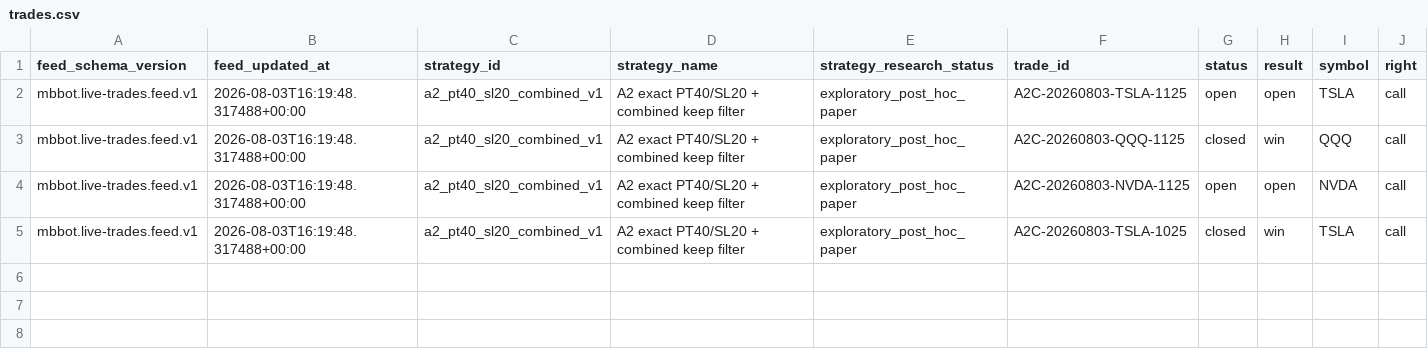
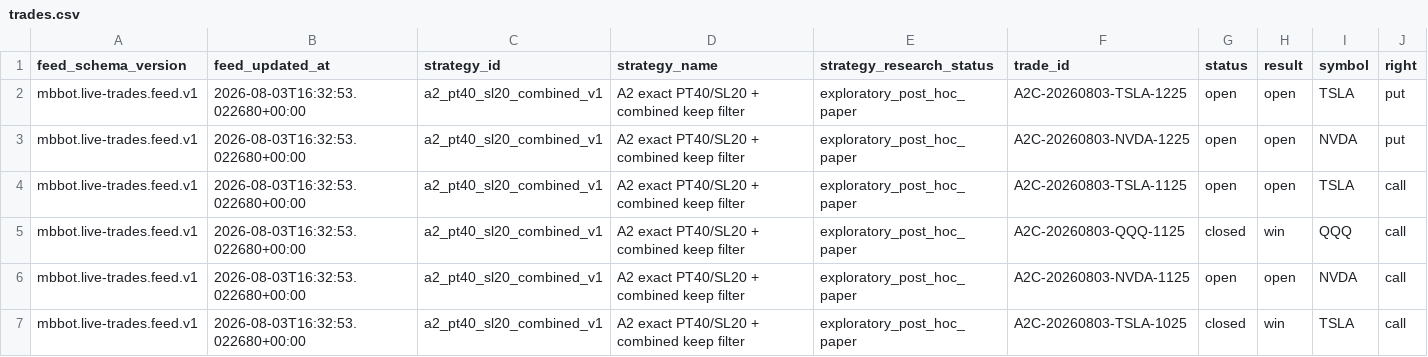
Before and after one commit to meshTHEgreat/MBbot, a CSV file: feed/trades.csv, drawn as a sheet; only a part is shown; addresses are those after the commit; rows hold the shown columns only; the diff names each change by its address in the sheet, - before the commit and + after, or states it on an @@ line.

Commit message:
Update live trade ledger 2026-08-03T16:32:53.022680+00:00

```diff
--- a/feed/trades.csv
+++ b/feed/trades.csv
+row 2: mbbot.live-trades.feed.v1 | 2026-08-03T16:32:53.022680+00:00 | a2_pt40_sl20_combined_v1 | A2 exact PT40/SL20 + combined keep filter | exploratory_post_hoc_paper | A2C-20260803-TSLA-1225 | open | open | TSLA | put
+row 3: mbbot.live-trades.feed.v1 | 2026-08-03T16:32:53.022680+00:00 | a2_pt40_sl20_combined_v1 | A2 exact PT40/SL20 + combined keep filter | exploratory_post_hoc_paper | A2C-20260803-NVDA-1225 | open | open | NVDA | put
-B4:B7 (feed_updated_at): 2026-08-03T16:19:48.317488+00:00
+B4:B7 (feed_updated_at): 2026-08-03T16:32:53.022680+00:00
```
Also changed, not shown: 2 other files.
